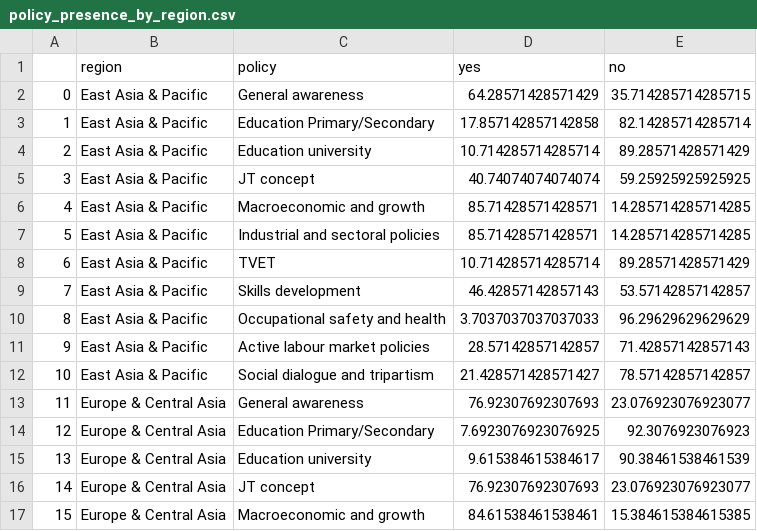
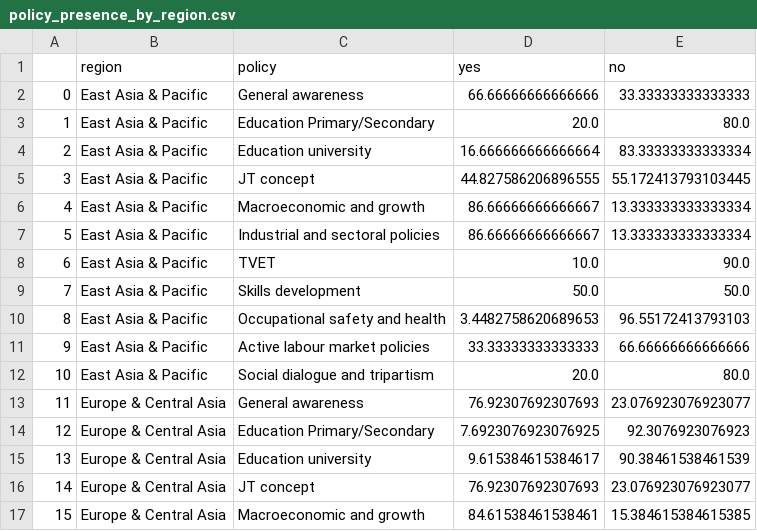
Before and after one commit to pasu-epfl/EPFL-ILO, a CSV file: data/proc/policy_presence_by_region.csv, drawn as a sheet; only a part is shown; the diff covers the shown part only.

```diff
--- a/data/proc/policy_presence_by_region.csv
+++ b/data/proc/policy_presence_by_region.csv
@@ -1,13 +1,13 @@
 ,region,policy,yes,no
-0,East Asia & Pacific,General awareness,64.28571428571429,35.714285714285715
-1,East Asia & Pacific,Education Primary/Secondary,17.857142857142858,82.14285714285714
-2,East Asia & Pacific,Education university,10.714285714285714,89.28571428571429
-3,East Asia & Pacific,JT concept,40.74074074074074,59.25925925925925
-4,East Asia & Pacific,Macroeconomic and growth,85.71428571428571,14.285714285714285
-5,East Asia & Pacific,Industrial and sectoral policies,85.71428571428571,14.285714285714285
-6,East Asia & Pacific,TVET,10.714285714285714,89.28571428571429
-7,East Asia & Pacific,Skills development,46.42857142857143,53.57142857142857
-8,East Asia & Pacific,Occupational safety and health,3.7037037037037033,96.29629629629629
-9,East Asia & Pacific,Active labour market policies,28.57142857142857,71.42857142857143
-10,East Asia & Pacific,Social dialogue and tripartism,21.428571428571427,78.57142857142857
+0,East Asia & Pacific,General awareness,66.66666666666666,33.33333333333333
+1,East Asia & Pacific,Education Primary/Secondary,20.0,80.0
+2,East Asia & Pacific,Education university,16.666666666666664,83.33333333333334
+3,East Asia & Pacific,JT concept,44.827586206896555,55.172413793103445
+4,East Asia & Pacific,Macroeconomic and growth,86.66666666666667,13.333333333333334
+5,East Asia & Pacific,Industrial and sectoral policies,86.66666666666667,13.333333333333334
+6,East Asia & Pacific,TVET,10.0,90.0
+7,East Asia & Pacific,Skills development,50.0,50.0
+8,East Asia & Pacific,Occupational safety and health,3.4482758620689653,96.55172413793103
+9,East Asia & Pacific,Active labour market policies,33.33333333333333,66.66666666666666
+10,East Asia & Pacific,Social dialogue and tripartism,20.0,80.0
 11,Europe & Central Asia,General awareness,76.92307692307693,23.076923076923077
```
Also changed, not shown: 22 edited cells elsewhere in this file, data/proc/policy_presence_by_income_group.csv.
